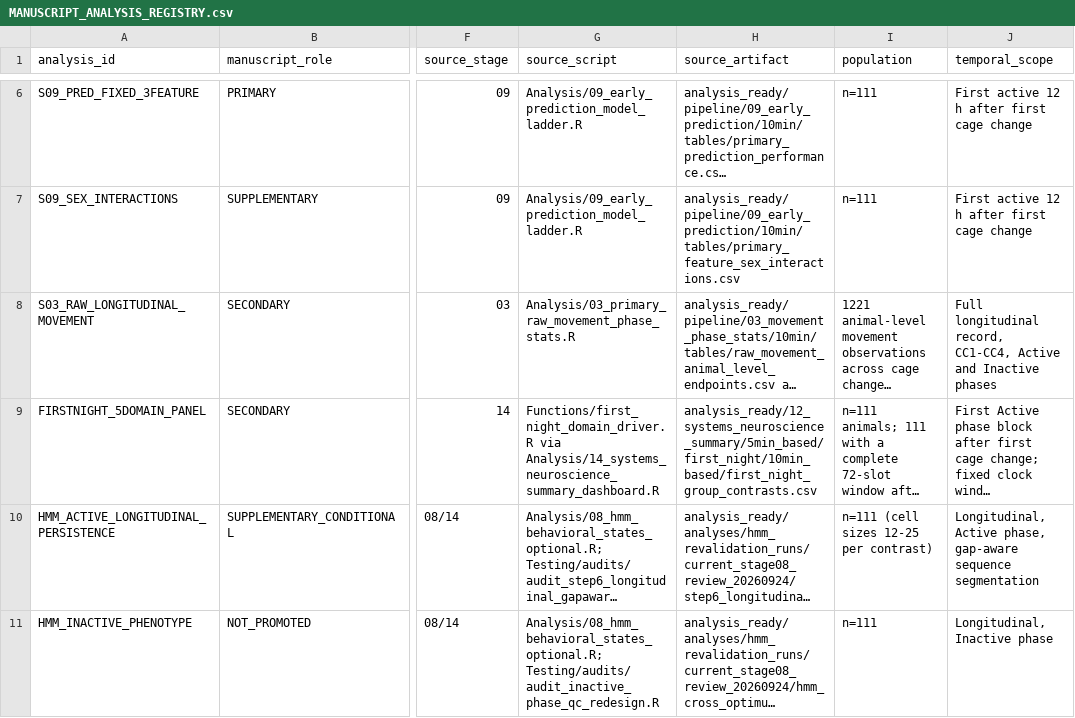
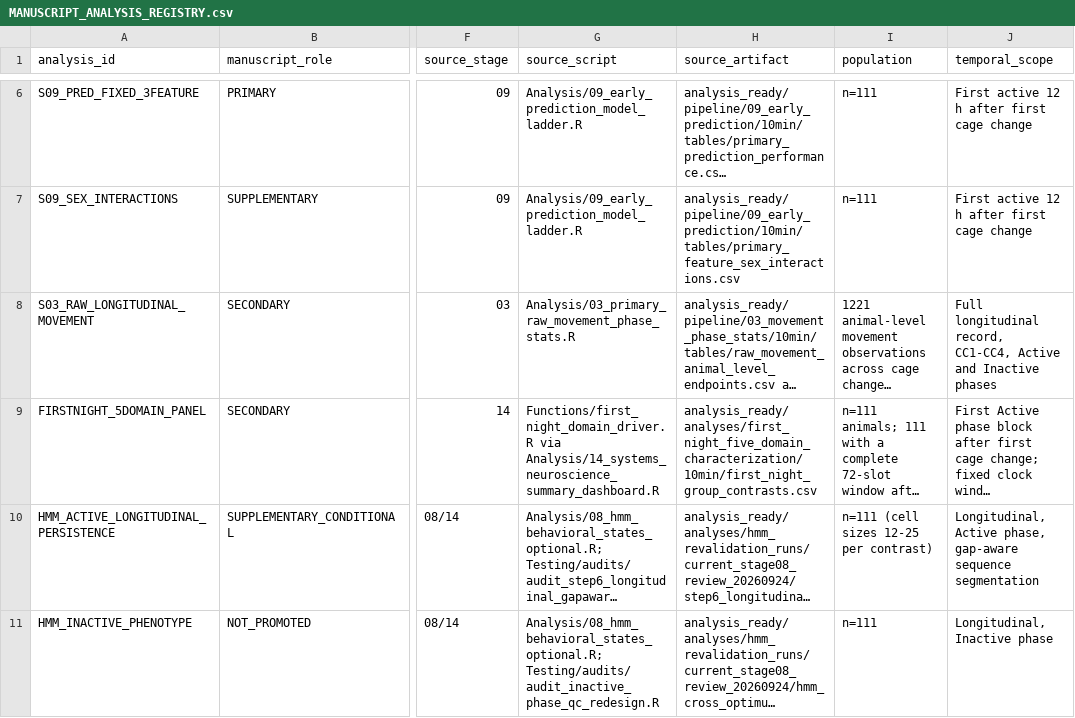
Before and after one commit to topohl/BehavioralDynamics, a CSV file: docs/MANUSCRIPT_ANALYSIS_REGISTRY.csv, drawn as a sheet; only a part is shown, gaps mark what is left out; long unchanged cells end in …; the diff names each change by its address in the sheet, - before the commit and + after, or states it on an @@ line.

Commit message:
Align first-night registry path with activated output

```diff
--- a/docs/MANUSCRIPT_ANALYSIS_REGISTRY.csv
+++ b/docs/MANUSCRIPT_ANALYSIS_REGISTRY.csv
-H9 (source_artifact): analysis_ready/12_systems_neuroscience_summary/5min_based/first_night/10min_based/first_night_group_contrasts.csv
+H9 (source_artifact): analysis_ready/analyses/first_night_five_domain_characterization/10min/first_night_group_contrasts.csv
```
Also changed, not shown: 2 other files.
